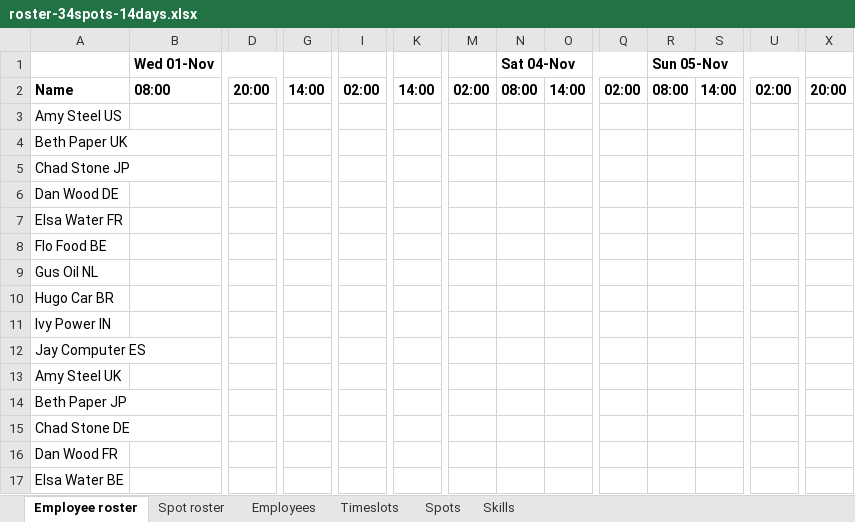
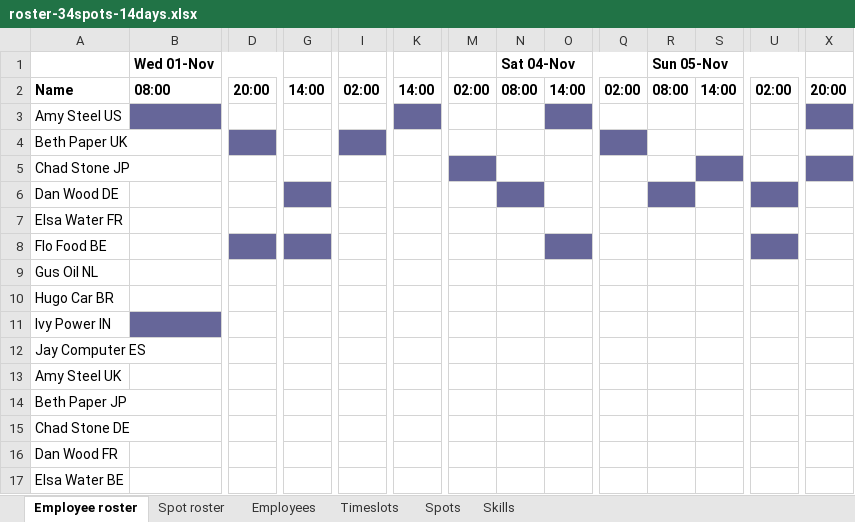
Before and after one commit to gitr32/DutyRoster, an Excel workbook: optaplanner-training-lab902-solution/data/workerrostering/import/roster-34spots-14days.xlsx, sheet Employee roster, drawn as a sheet; only a part is shown, gaps mark what is left out; values as stored, in another font and other column widths than the file's, no borders; the diff covers the shown part only; the diff names each change by its address in the sheet, - before the commit and + after, or states it on an @@ line.

Commit message:
Added availability constraints, left with tweaking values

```diff
--- a/optaplanner-training-lab902-solution/data/workerrostering/import/roster-34spots-14days.xlsx (sheet Employee roster)
+++ b/optaplanner-training-lab902-solution/data/workerrostering/import/roster-34spots-14days.xlsx (sheet Employee roster)
-B3 fill: none
+B3 fill: #666699
-K3 fill: none
+K3 fill: #666699
-O3 fill: none
+O3 fill: #666699
-X3 fill: none
+X3 fill: #666699
-D4 fill: none
+D4 fill: #666699
-I4 fill: none
+I4 fill: #666699
-Q4 fill: none
+Q4 fill: #666699
-M5 fill: none
+M5 fill: #666699
-S5 fill: none
+S5 fill: #666699
-X5 fill: none
+X5 fill: #666699
-G6 fill: none
+G6 fill: #666699
-N6 fill: none
+N6 fill: #666699
-R6 fill: none
+R6 fill: #666699
-U6 fill: none
+U6 fill: #666699
-D8 fill: none
+D8 fill: #666699
-G8 fill: none
+G8 fill: #666699
-O8 fill: none
+O8 fill: #666699
-U8 fill: none
+U8 fill: #666699
-B11 fill: none
+B11 fill: #666699
```
Also changed, not shown: cell formats elsewhere in this sheet, 2 other files.
